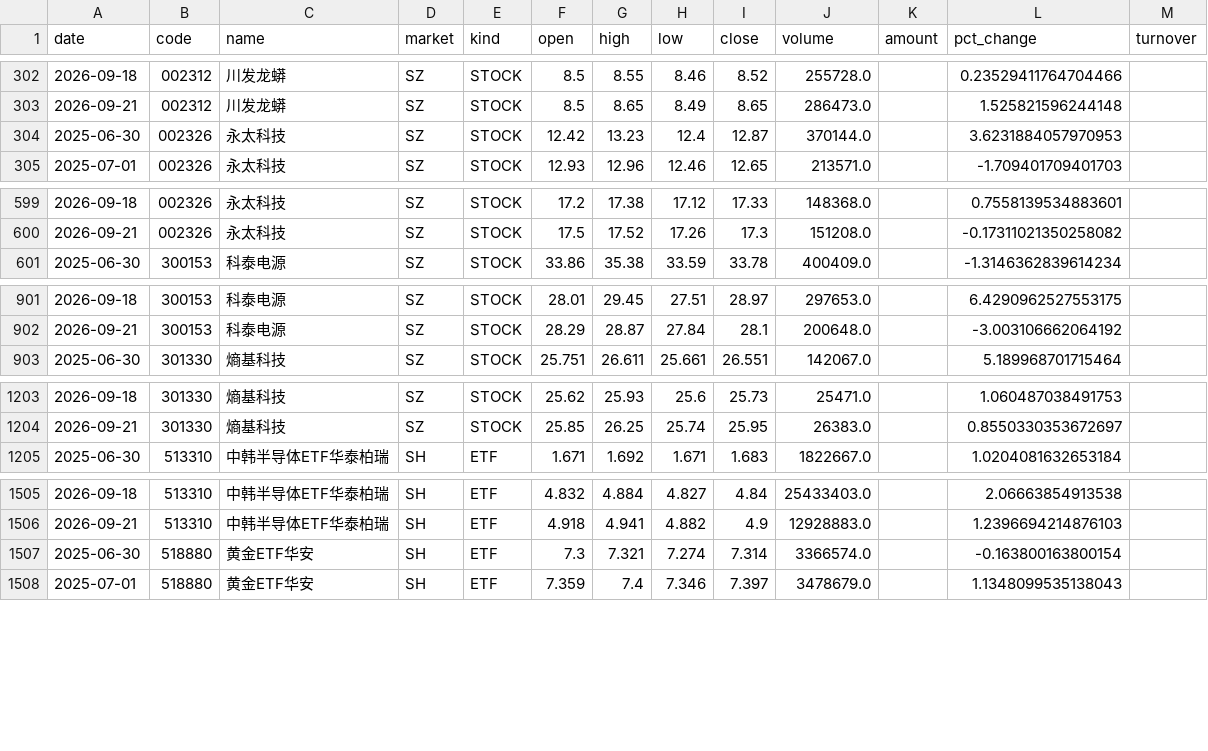
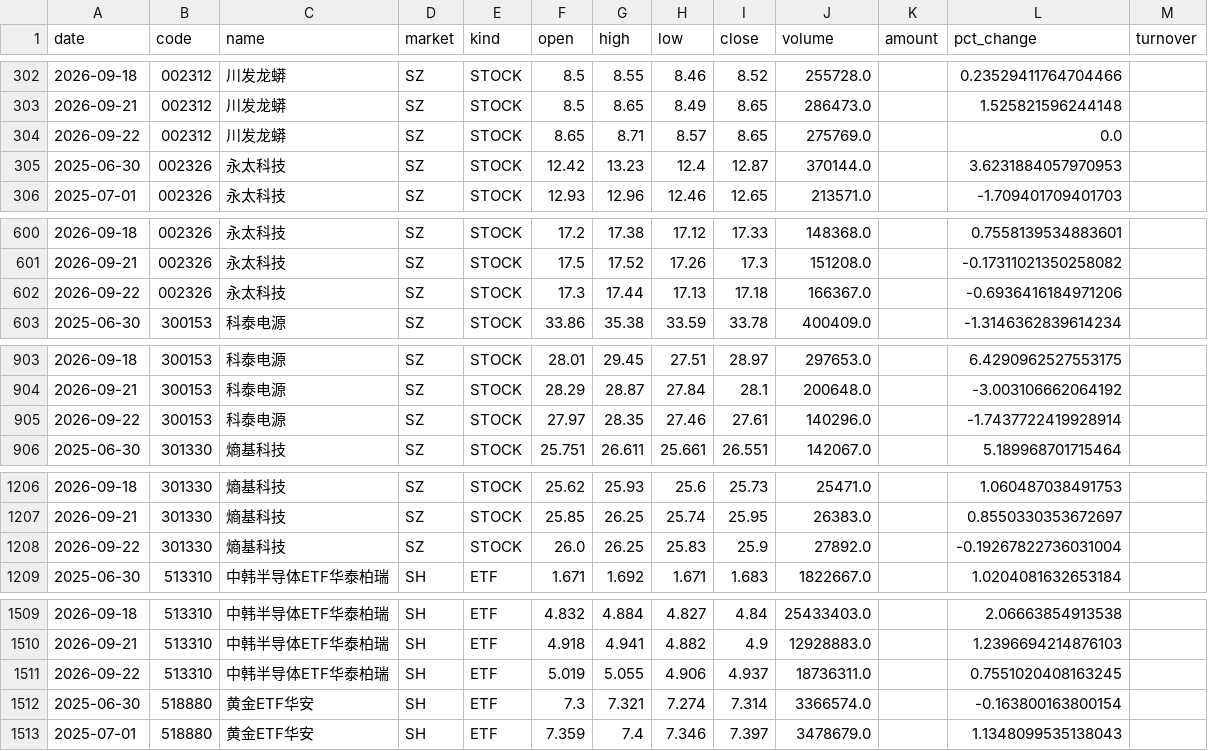
Before and after one commit to teresahblack04-ops/a-share-portfolio-monitor, a CSV file: data/ohlcv.csv, drawn as a sheet; only a part is shown, gaps mark what is left out; the diff covers the shown part only.

```diff
--- a/data/ohlcv.csv
+++ b/data/ohlcv.csv
@@ -303,2 +303,3 @@
 2026-09-21,002312,川发龙蟒,SZ,STOCK,8.5,8.65,8.49,8.65,286473.0,,1.525821596244148,
+2026-09-22,002312,川发龙蟒,SZ,STOCK,8.65,8.71,8.57,8.65,275769.0,,0.0,
 2025-06-30,002326,永太科技,SZ,STOCK,12.42,13.23,12.4,12.87,370144.0,,3.6231884057970953,
@@ -600,2 +601,3 @@
 2026-09-21,002326,永太科技,SZ,STOCK,17.5,17.52,17.26,17.3,151208.0,,-0.17311021350258082,
+2026-09-22,002326,永太科技,SZ,STOCK,17.3,17.44,17.13,17.18,166367.0,,-0.6936416184971206,
 2025-06-30,300153,科泰电源,SZ,STOCK,33.86,35.38,33.59,33.78,400409.0,,-1.3146362839614234,
@@ -902,2 +904,3 @@
 2026-09-21,300153,科泰电源,SZ,STOCK,28.29,28.87,27.84,28.1,200648.0,,-3.003106662064192,
+2026-09-22,300153,科泰电源,SZ,STOCK,27.97,28.35,27.46,27.61,140296.0,,-1.7437722419928914,
 2025-06-30,301330,熵基科技,SZ,STOCK,25.751,26.611,25.661,26.551,142067.0,,5.189968701715464,
@@ -1204,2 +1207,3 @@
 2026-09-21,301330,熵基科技,SZ,STOCK,25.85,26.25,25.74,25.95,26383.0,,0.8550330353672697,
+2026-09-22,301330,熵基科技,SZ,STOCK,26.0,26.25,25.83,25.9,27892.0,,-0.19267822736031004,
 2025-06-30,513310,中韩半导体ETF华泰柏瑞,SH,ETF,1.671,1.692,1.671,1.683,1822667.0,,1.0204081632653184,
@@ -1506,2 +1510,3 @@
 2026-09-21,513310,中韩半导体ETF华泰柏瑞,SH,ETF,4.918,4.941,4.882,4.9,12928883.0,,1.2396694214876103,
+2026-09-22,513310,中韩半导体ETF华泰柏瑞,SH,ETF,5.019,5.055,4.906,4.937,18736311.0,,0.7551020408163245,
 2025-06-30,518880,黄金ETF华安,SH,ETF,7.3,7.321,7.274,7.314,3366574.0,,-0.163800163800154,
```
Also changed, not shown: 3 added rows and 1 edited cell elsewhere in this file, output/risk_dashboard.csv, output/technical_report.csv, 3 other files.
